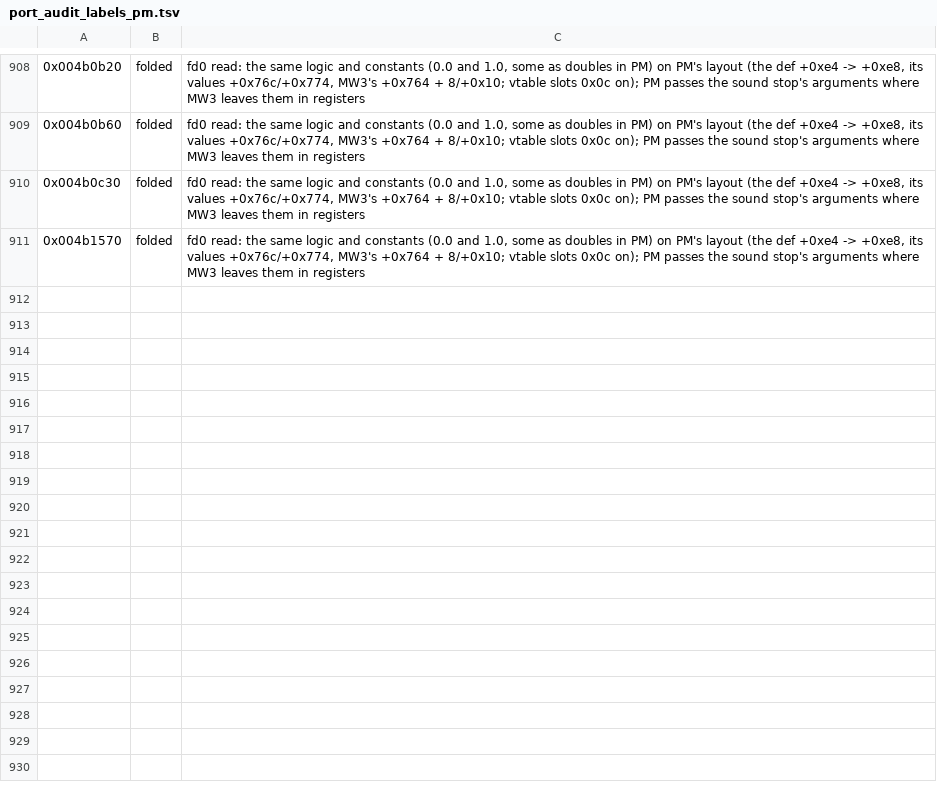
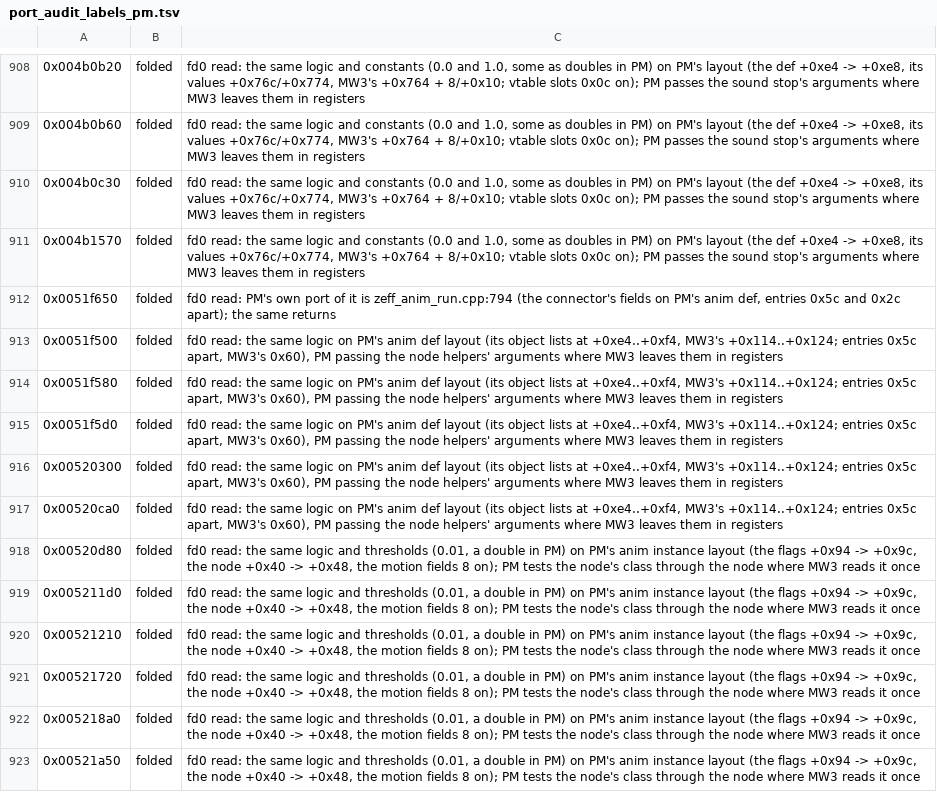
Before and after one commit to telltaleatheist/mw3-re, a TSV file: tools/analysis/port_audit_labels_pm.tsv, drawn as a sheet; only a part is shown, gaps mark what is left out.

Commit message:
PM audit, fd0 reads: zeff_anim_run.cpp done; the 36 read with the condition filter rechecked on their changed conditions (all stand)

```diff
--- a/tools/analysis/port_audit_labels_pm.tsv
+++ b/tools/analysis/port_audit_labels_pm.tsv
@@ -911 +911,13 @@
 0x004b1570	folded	fd0 read: the same logic and constants (0.0 and 1.0, some as doubles in PM) on PM's layout (the def +0xe4 -> +0xe8, its values +0x76c/+0x774, MW3's +0x764 + 8/+0x10; vtable slots 0x0c on); PM passes the sound stop's arguments where MW3 leaves them in registers
+0x0051f650	folded	fd0 read: PM's own port of it is zeff_anim_run.cpp:794 (the connector's fields on PM's anim def, entries 0x5c and 0x2c apart); the same returns
+0x0051f500	folded	fd0 read: the same logic on PM's anim def layout (its object lists at +0xe4..+0xf4, MW3's +0x114..+0x124; entries 0x5c apart, MW3's 0x60), PM passing the node helpers' arguments where MW3 leaves them in registers
+0x0051f580	folded	fd0 read: the same logic on PM's anim def layout (its object lists at +0xe4..+0xf4, MW3's +0x114..+0x124; entries 0x5c apart, MW3's 0x60), PM passing the node helpers' arguments where MW3 leaves them in registers
+0x0051f5d0	folded	fd0 read: the same logic on PM's anim def layout (its object lists at +0xe4..+0xf4, MW3's +0x114..+0x124; entries 0x5c apart, MW3's 0x60), PM passing the node helpers' arguments where MW3 leaves them in registers
+0x00520300	folded	fd0 read: the same logic on PM's anim def layout (its object lists at +0xe4..+0xf4, MW3's +0x114..+0x124; entries 0x5c apart, MW3's 0x60), PM passing the node helpers' arguments where MW3 leaves them in registers
+0x00520ca0	folded	fd0 read: the same logic on PM's anim def layout (its object lists at +0xe4..+0xf4, MW3's +0x114..+0x124; entries 0x5c apart, MW3's 0x60), PM passing the node helpers' arguments where MW3 leaves them in registers
+0x00520d80	folded	fd0 read: the same logic and thresholds (0.01, a double in PM) on PM's anim instance layout (the flags +0x94 -> +0x9c, the node +0x40 -> +0x48, the motion fields 8 on); PM tests the node's class through the node where MW3 reads it once
+0x005211d0	folded	fd0 read: the same logic and thresholds (0.01, a double in PM) on PM's anim instance layout (the flags +0x94 -> +0x9c, the node +0x40 -> +0x48, the motion fields 8 on); PM tests the node's class through the node where MW3 reads it once
+0x00521210	folded	fd0 read: the same logic and thresholds (0.01, a double in PM) on PM's anim instance layout (the flags +0x94 -> +0x9c, the node +0x40 -> +0x48, the motion fields 8 on); PM tests the node's class through the node where MW3 reads it once
+0x00521720	folded	fd0 read: the same logic and thresholds (0.01, a double in PM) on PM's anim instance layout (the flags +0x94 -> +0x9c, the node +0x40 -> +0x48, the motion fields 8 on); PM tests the node's class through the node where MW3 reads it once
+0x005218a0	folded	fd0 read: the same logic and thresholds (0.01, a double in PM) on PM's anim instance layout (the flags +0x94 -> +0x9c, the node +0x40 -> +0x48, the motion fields 8 on); PM tests the node's class through the node where MW3 reads it once
+0x00521a50	folded	fd0 read: the same logic and thresholds (0.01, a double in PM) on PM's anim instance layout (the flags +0x94 -> +0x9c, the node +0x40 -> +0x48, the motion fields 8 on); PM tests the node's class through the node where MW3 reads it once
```
